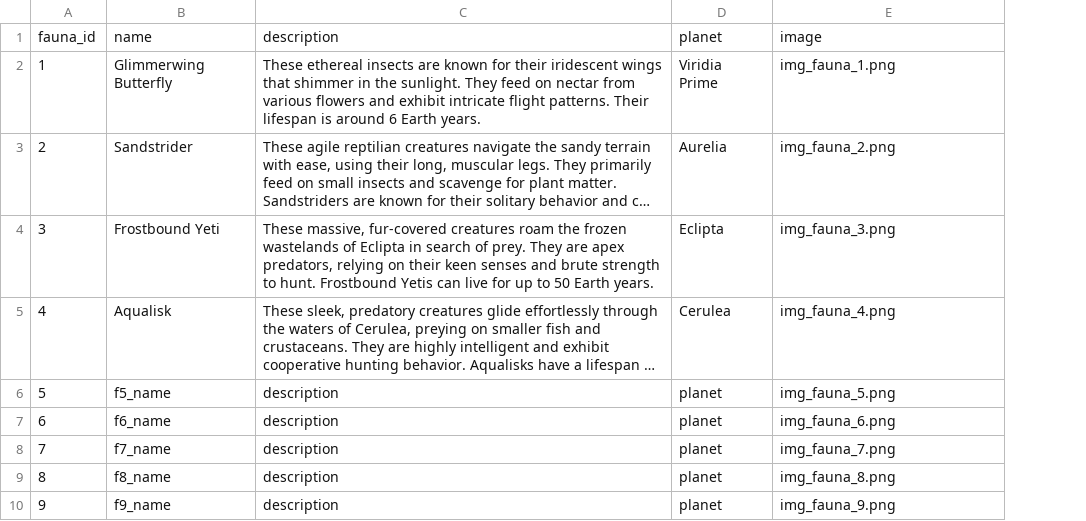
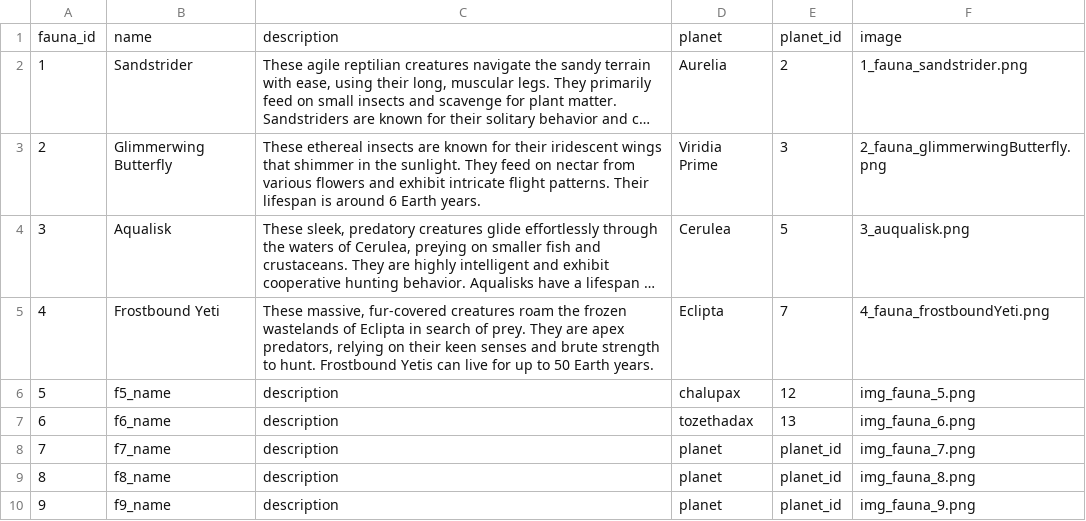
Before and after one commit to sarahmarkland/galaxy_atlas, a CSV file: data/fauna.csv, drawn as a sheet; long unchanged cells end in …; removed rows and columns are numbered as before the commit, all else as after; the diff names each change by its address in the sheet, - before the commit and + after, or states it on an @@ line.

```diff
--- a/data/fauna.csv
+++ b/data/fauna.csv
+column E, rows 1-2: planet_id | 2; row 4: 5; rows 6-10: 12 | 13 | planet_id | planet_id | planet_id
-row 2: 1 | Glimmerwing Butterfly | These ethereal insects are known for their iridescent wings that shimmer in the sunlight. They feed on nectar from various flowers and exhibit intricate flight patterns. Their lifespan is around 6 Earth years. | Viridia Prime | img_fauna_1.png
@@ column A renumbered between rows 2 and 4 @@
-F2: img_fauna_2.png
+F2: 1_fauna_sandstrider.png
-row 4: 3 | Frostbound Yeti | These massive, fur-covered creatures roam the frozen wastelands of Eclipta in search of prey. They are apex predators, relying on their keen senses and brute strength to hunt. Frostbound Yetis can live for up to 50 Earth years. | Eclipta | img_fauna_3.png
+row 3: 2 | Glimmerwing Butterfly | These ethereal insects are known for their iridescent wings that shimmer in the sunlight. They feed on nectar from various flowers and exhibit intricate flight patterns. Their lifespan is around 6 Earth years. | Viridia Prime | 3 | 2_fauna_glimmerwingButterfly.png
-F4: img_fauna_4.png
+F4: 3_auqualisk.png
+row 5: 4 | Frostbound Yeti | These massive, fur-covered creatures roam the frozen wastelands of Eclipta in search of prey. They are apex predators, relying on their keen senses and brute strength to hunt. Frostbound Yetis can live for up to 50 Earth years. | Eclipta | 7 | 4_fauna_frostboundYeti.png
-D6: planet
+D6: chalupax
-D7: planet
+D7: tozethadax
```
Also changed, not shown: data/flora.csv, data/planets.csv, 10 other files.
